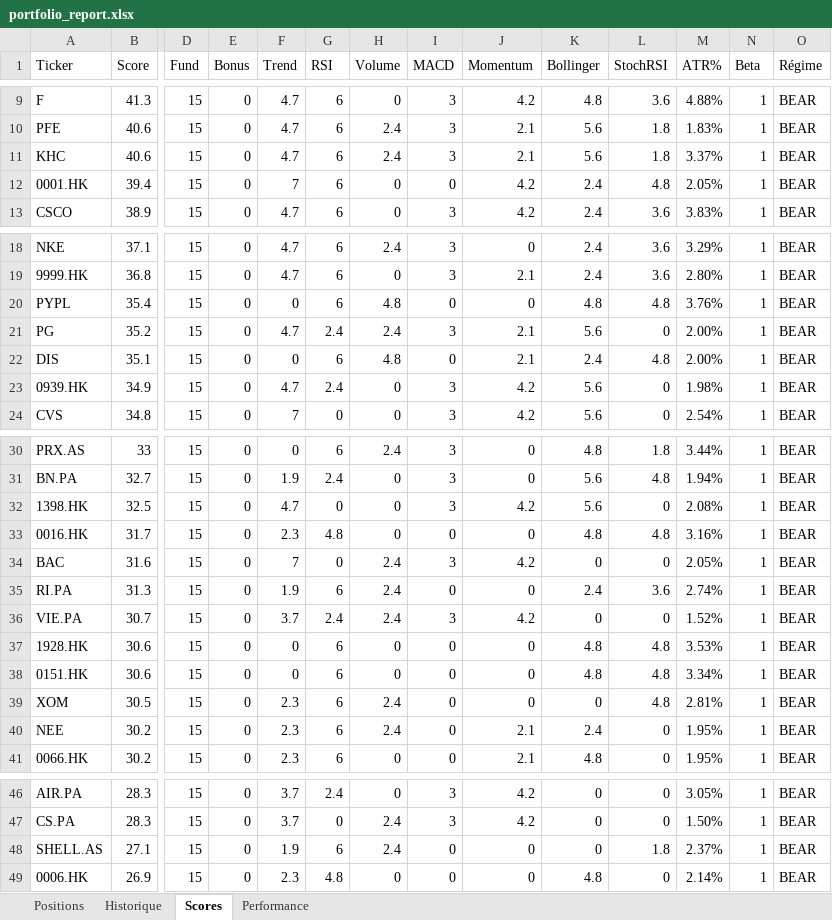
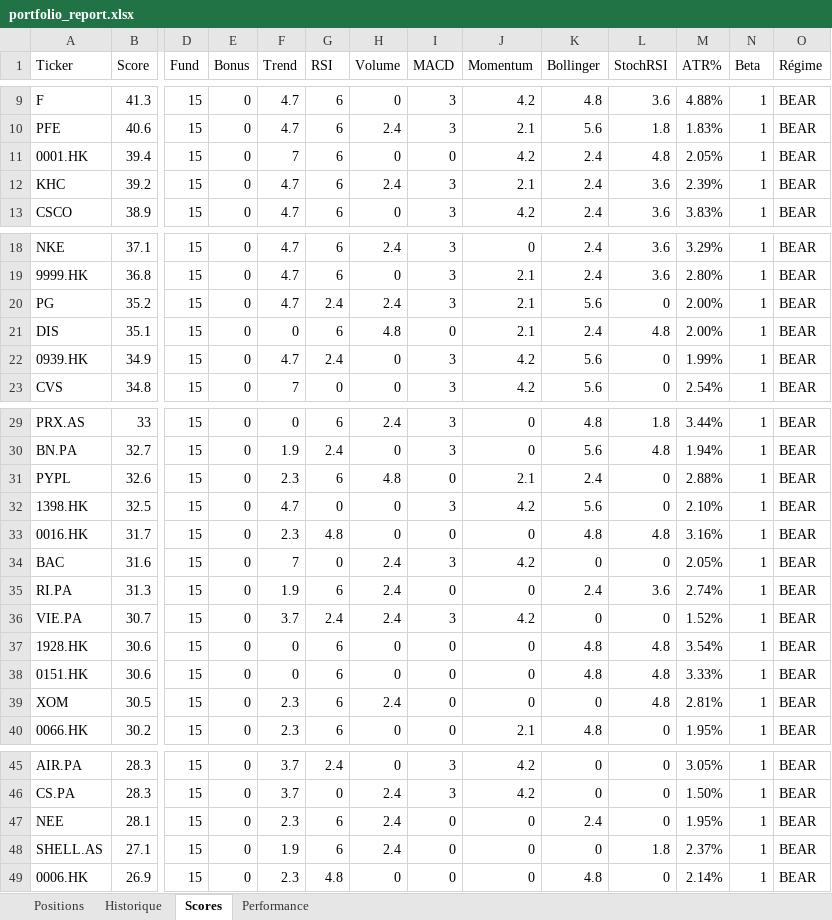
Before and after one commit to johnbrami55/portfolio-manager, an Excel workbook: portfolio_report.xlsx, sheet Scores, drawn as a sheet; only a part is shown, gaps mark what is left out; values as stored, in another font and other column widths than the file's, no cell formats; removed rows and columns are numbered as before the commit, all else as after; rows hold the shown columns only; the diff covers the shown part only; the diff names each change by its address in the sheet, - before the commit and + after, or states it on an @@ line.

Commit message:
chore: update state + report [skip ci]

```diff
--- a/portfolio_report.xlsx (sheet Scores)
+++ b/portfolio_report.xlsx (sheet Scores)
-row 11: KHC | 40.6 | 15 | 0 | 4.7 | 6 | 2.4 | 3 | 2.1 | 5.6 | 1.8 | 3.37% | 1 | BEAR
+row 12: KHC | 39.2 | 15 | 0 | 4.7 | 6 | 2.4 | 3 | 2.1 | 2.4 | 3.6 | 2.39% | 1 | BEAR
-row 20: PYPL | 35.4 | 15 | 0 | 0 | 6 | 4.8 | 0 | 0 | 4.8 | 4.8 | 3.76% | 1 | BEAR
-M22 (ATR%): 1.98%
+M22 (ATR%): 1.99%
+row 31: PYPL | 32.6 | 15 | 0 | 2.3 | 6 | 4.8 | 0 | 2.1 | 2.4 | 0 | 2.88% | 1 | BEAR
-M32 (ATR%): 2.08%
+M32 (ATR%): 2.10%
-M37 (ATR%): 3.53%
+M37 (ATR%): 3.54%
-M38 (ATR%): 3.34%
+M38 (ATR%): 3.33%
-row 40: NEE | 30.2 | 15 | 0 | 2.3 | 6 | 2.4 | 0 | 2.1 | 2.4 | 0 | 1.95% | 1 | BEAR
+row 47: NEE | 28.1 | 15 | 0 | 2.3 | 6 | 2.4 | 0 | 0 | 2.4 | 0 | 1.95% | 1 | BEAR
```
Also changed, not shown: 1 edited cell elsewhere in this sheet, sheet Performance, cell formats, 3 other files.
